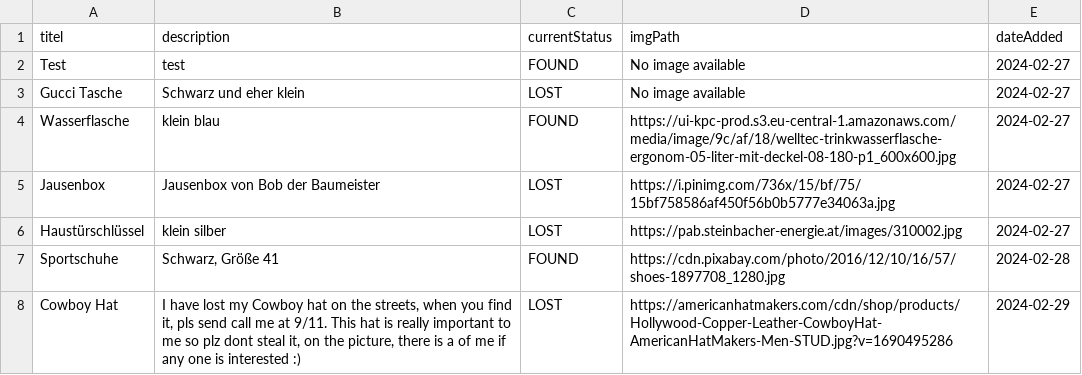
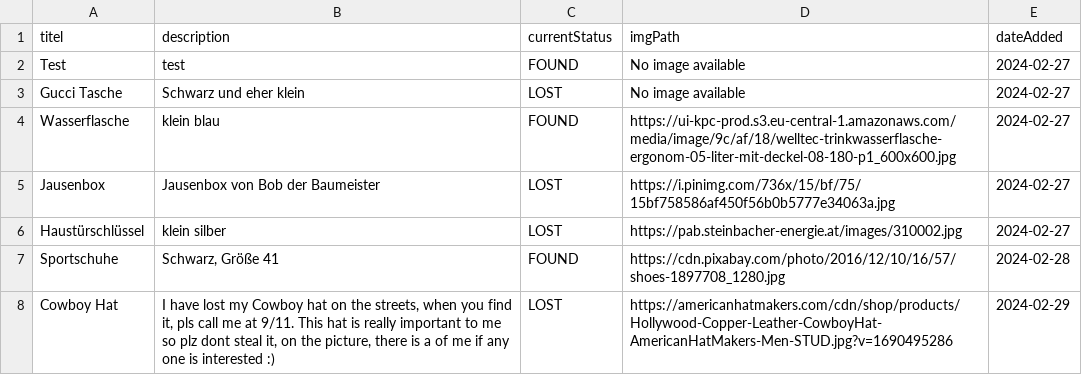
Before and after one commit to LZinhobel/FindersTrace, a CSV file: data/reportedItems.csv, drawn as a sheet.

```diff
--- a/data/reportedItems.csv
+++ b/data/reportedItems.csv
@@ -7,2 +7,2 @@ Haustürschlüssel;klein silber;LOST;https://pab.steinbacher-energie.at/images/3
 Sportschuhe;Schwarz, Größe 41;FOUND;https://cdn.pixabay.com/photo/2016/12/10/16/57/shoes-1897708_1280.jpg;2024-02-28
-Cowboy Hat;I have lost my Cowboy hat on the streets, when you find it, pls send call me at 9/11. This hat is really important to me so plz dont steal it, on the picture, there is a of me if any one is interested :);LOST;https://americanhatmakers.com/cdn/shop/products/Hollywood-Copper-Leather-CowboyHat-AmericanHatMakers-Men-STUD.jpg?v=1690495286;2024-02-29
+Cowboy Hat;I have lost my Cowboy hat on the streets, when you find it, pls call me at 9/11. This hat is really important to me so plz dont steal it, on the picture, there is a of me if any one is interested :);LOST;https://americanhatmakers.com/cdn/shop/products/Hollywood-Copper-Leather-CowboyHat-AmericanHatMakers-Men-STUD.jpg?v=1690495286;2024-02-29
```
Also changed, not shown: 8 other files.
